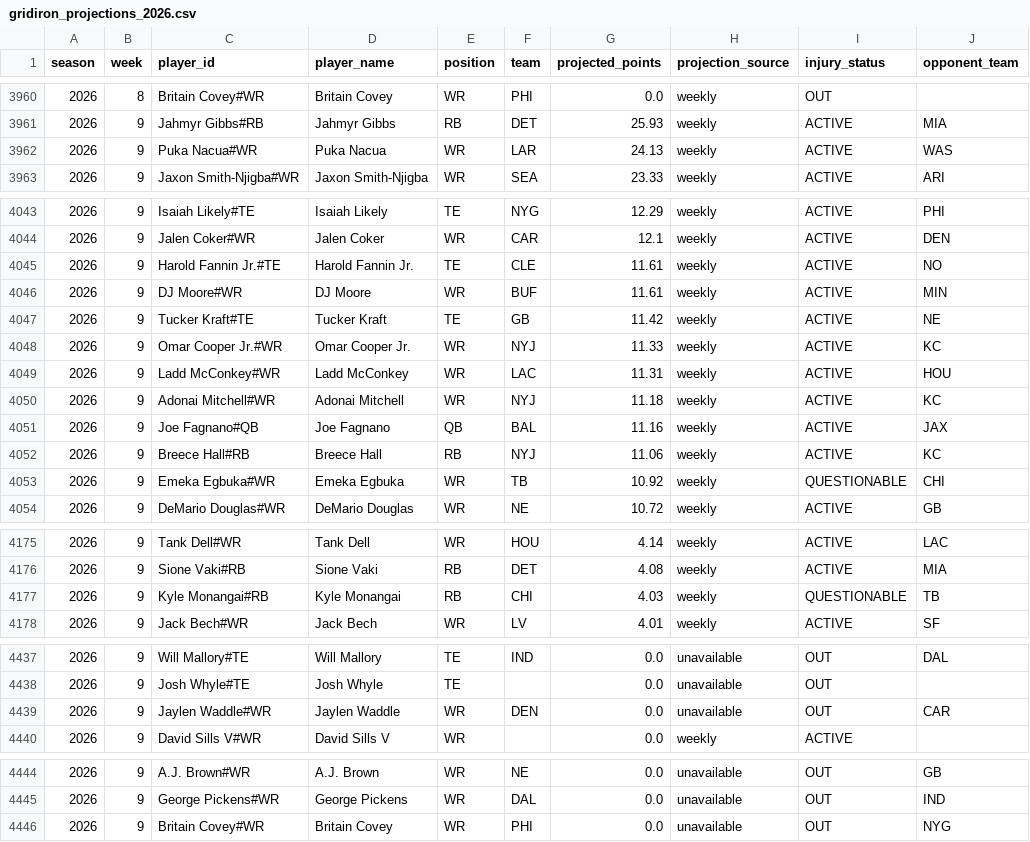
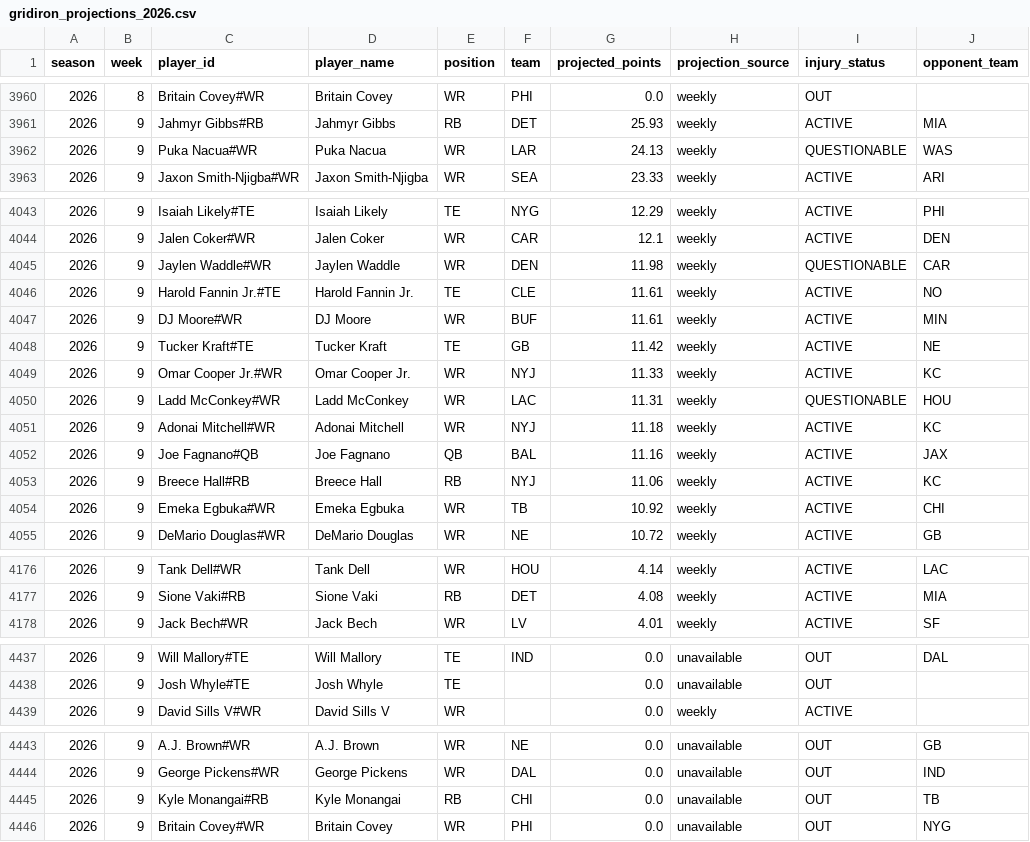
Before and after one commit to Yuviray/Fantasy_Boom, a CSV file: historical data/gridiron_projections_2026.csv, drawn as a sheet; only a part is shown, gaps mark what is left out; the diff covers the shown part only.

Commit message:
code refactoring and fixes to data mergin on latest_week

```diff
--- a/historical data/gridiron_projections_2026.csv
+++ b/historical data/gridiron_projections_2026.csv
@@ -3961,3 +3961,3 @@ season,week,player_id,player_name,position,team,projected_points,projection_sour
 2026,9,Jahmyr Gibbs#RB,Jahmyr Gibbs,RB,DET,25.93,weekly,ACTIVE,MIA
-2026,9,Puka Nacua#WR,Puka Nacua,WR,LAR,24.13,weekly,ACTIVE,WAS
+2026,9,Puka Nacua#WR,Puka Nacua,WR,LAR,24.13,weekly,QUESTIONABLE,WAS
 2026,9,Jaxon Smith-Njigba#WR,Jaxon Smith-Njigba,WR,SEA,23.33,weekly,ACTIVE,ARI
@@ -4044,2 +4044,3 @@ season,week,player_id,player_name,position,team,projected_points,projection_sour
 2026,9,Jalen Coker#WR,Jalen Coker,WR,CAR,12.1,weekly,ACTIVE,DEN
+2026,9,Jaylen Waddle#WR,Jaylen Waddle,WR,DEN,11.98,weekly,QUESTIONABLE,CAR
 2026,9,Harold Fannin Jr.#TE,Harold Fannin Jr.,TE,CLE,11.61,weekly,ACTIVE,NO
@@ -4048,3 +4049,3 @@ season,week,player_id,player_name,position,team,projected_points,projection_sour
 2026,9,Omar Cooper Jr.#WR,Omar Cooper Jr.,WR,NYJ,11.33,weekly,ACTIVE,KC
-2026,9,Ladd McConkey#WR,Ladd McConkey,WR,LAC,11.31,weekly,ACTIVE,HOU
+2026,9,Ladd McConkey#WR,Ladd McConkey,WR,LAC,11.31,weekly,QUESTIONABLE,HOU
 2026,9,Adonai Mitchell#WR,Adonai Mitchell,WR,NYJ,11.18,weekly,ACTIVE,KC
@@ -4052,3 +4053,3 @@ season,week,player_id,player_name,position,team,projected_points,projection_sour
 2026,9,Breece Hall#RB,Breece Hall,RB,NYJ,11.06,weekly,ACTIVE,KC
-2026,9,Emeka Egbuka#WR,Emeka Egbuka,WR,TB,10.92,weekly,QUESTIONABLE,CHI
+2026,9,Emeka Egbuka#WR,Emeka Egbuka,WR,TB,10.92,weekly,ACTIVE,CHI
 2026,9,DeMario Douglas#WR,DeMario Douglas,WR,NE,10.72,weekly,ACTIVE,GB
@@ -4176,3 +4177,2 @@ season,week,player_id,player_name,position,team,projected_points,projection_sour
 2026,9,Sione Vaki#RB,Sione Vaki,RB,DET,4.08,weekly,ACTIVE,MIA
-2026,9,Kyle Monangai#RB,Kyle Monangai,RB,CHI,4.03,weekly,QUESTIONABLE,TB
 2026,9,Jack Bech#WR,Jack Bech,WR,LV,4.01,weekly,ACTIVE,SF
@@ -4438,3 +4438,2 @@ season,week,player_id,player_name,position,team,projected_points,projection_sour
 2026,9,Josh Whyle#TE,Josh Whyle,TE,,0.0,unavailable,OUT,
-2026,9,Jaylen Waddle#WR,Jaylen Waddle,WR,DEN,0.0,unavailable,OUT,CAR
 2026,9,David Sills V#WR,David Sills V,WR,,0.0,weekly,ACTIVE,
@@ -4445,2 +4444,3 @@ season,week,player_id,player_name,position,team,projected_points,projection_sour
 2026,9,George Pickens#WR,George Pickens,WR,DAL,0.0,unavailable,OUT,IND
+2026,9,Kyle Monangai#RB,Kyle Monangai,RB,CHI,0.0,unavailable,OUT,TB
 2026,9,Britain Covey#WR,Britain Covey,WR,PHI,0.0,unavailable,OUT,NYG
```
Also changed, not shown: 9 edited cells elsewhere in this file, 16 other files.
